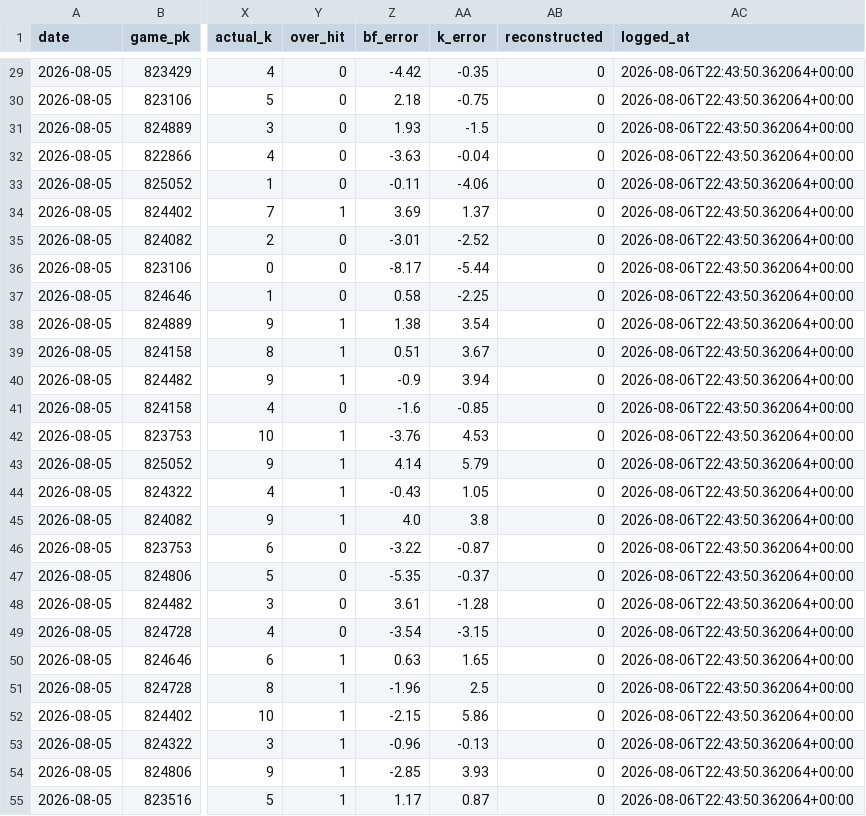
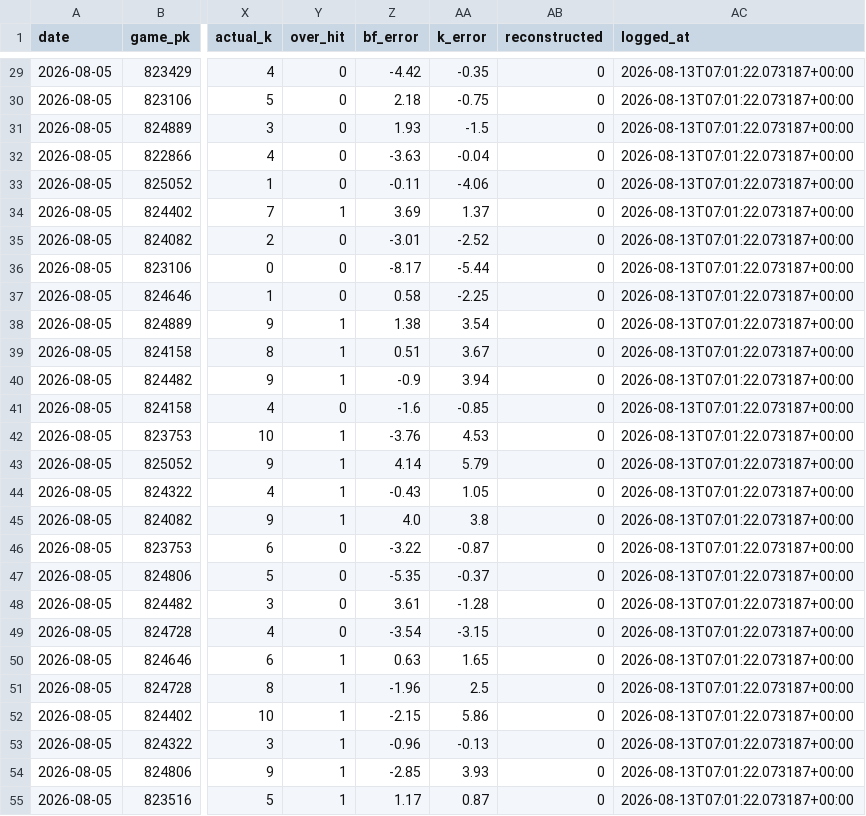
Before and after one commit to joey11600/MLB-Strikeouts, a CSV file: data/model_log.csv, drawn as a sheet; only a part is shown, gaps mark what is left out; the diff covers the shown part only; the diff names each change by its address in the sheet, - before the commit and + after, or states it on an @@ line.

```diff
--- a/data/model_log.csv
+++ b/data/model_log.csv
-AC29:AC55 (logged_at): 2026-08-06T22:43:50.362064+00:00
+AC29:AC55 (logged_at): 2026-08-13T07:01:22.073187+00:00
```
Also changed, not shown: 171 edited cells elsewhere in this file, 1 other file.
